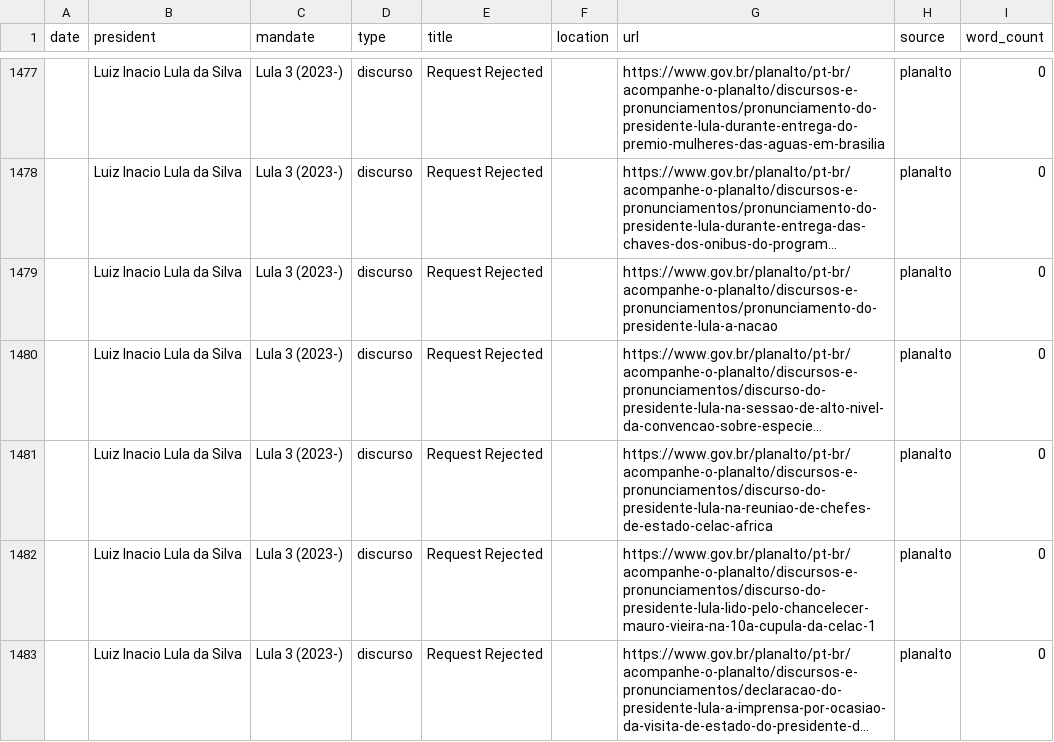
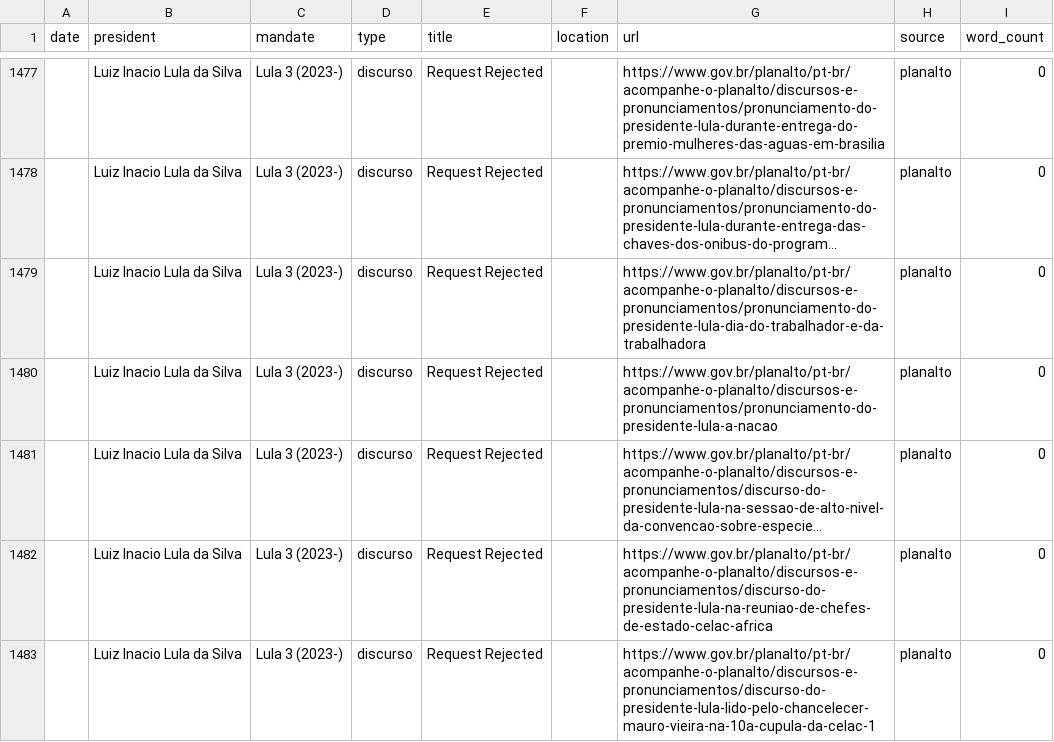
Before and after one commit to luizftoledo/luizftoledo.github.io, a CSV file: lulometro-dashboard/data/super_tabela.csv, drawn as a sheet; only a part is shown, gaps mark what is left out; the shorter side is filled out with more unchanged rows; long unchanged cells end in …; the diff names each change by its address in the sheet, - before the commit and + after, or states it on an @@ line.

```diff
--- a/lulometro-dashboard/data/super_tabela.csv
+++ b/lulometro-dashboard/data/super_tabela.csv
+row 1479:  | Luiz Inacio Lula da Silva | Lula 3 (2023-) | discurso | Request Rejected |  | https://www.gov.br/planalto/pt-br/acompanhe-o-planalto/discursos-e-pronunciamentos/pronunciamento-do-presidente-lula-dia-do-trabalhador-e-da-trabalhadora | planalto | 0
```
Also changed, not shown: 6 other files.
